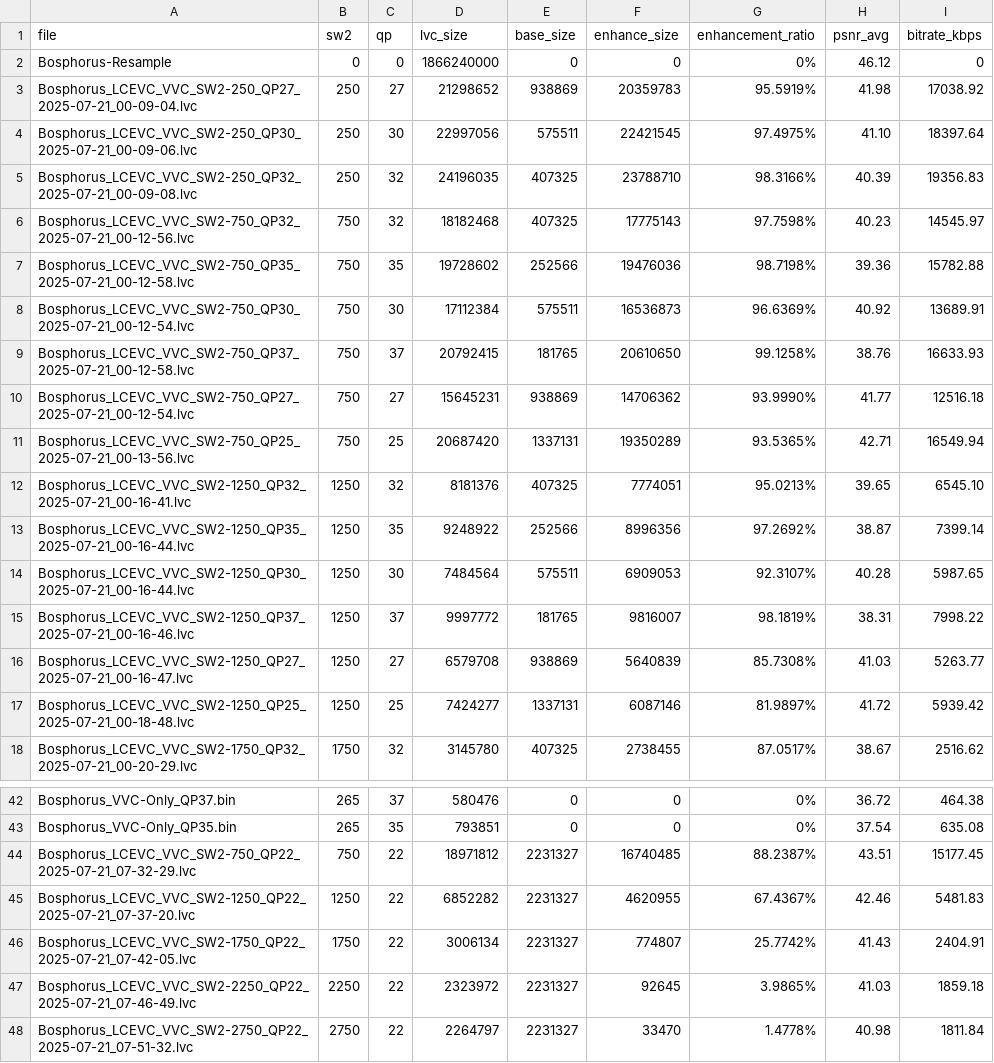
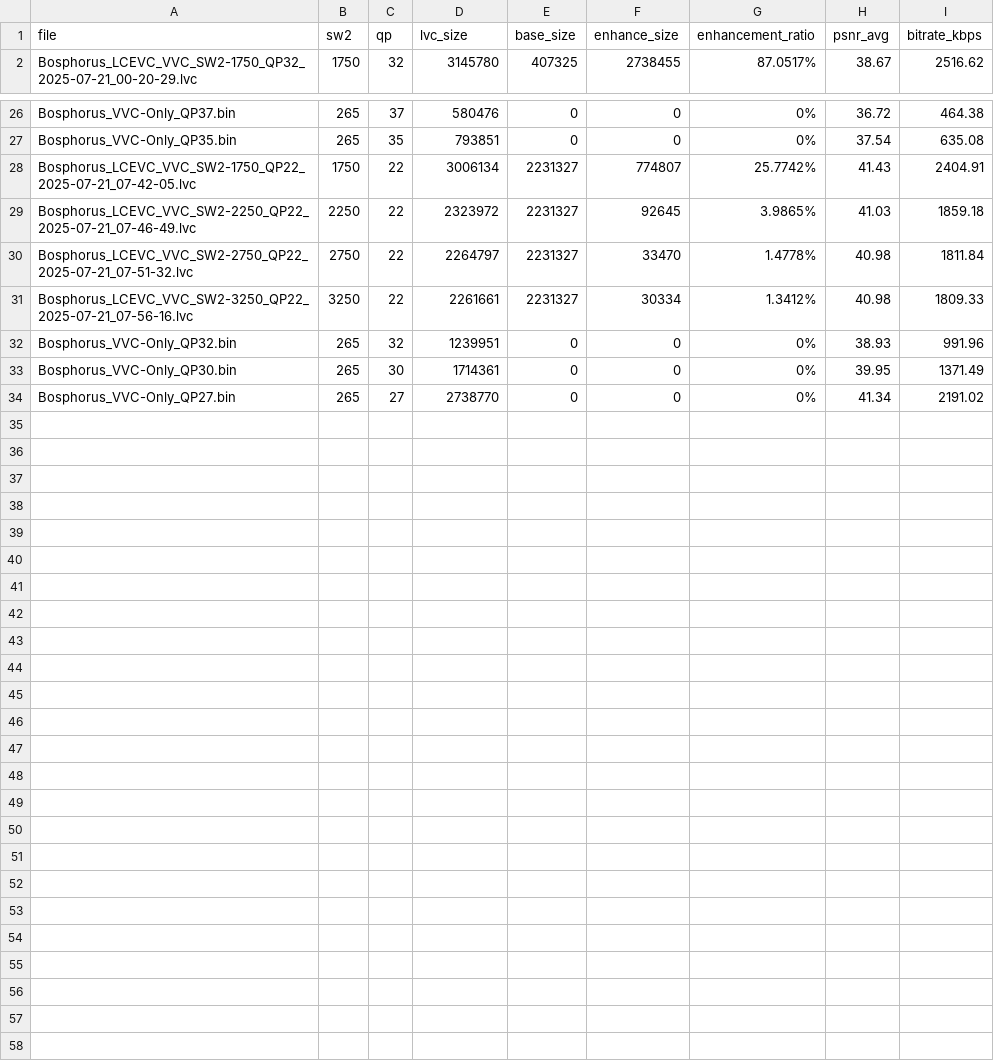
Before and after one commit to lucpena/LCEVC-Enhancement, a CSV file: PSNR/Bosphorus-VVC-1920x1080/Bosphorus-VVC-1920x1080.csv, drawn as a sheet; only a part is shown, gaps mark what is left out; the shorter side is filled out with more unchanged rows.

```diff
--- a/PSNR/Bosphorus-VVC-1920x1080/Bosphorus-VVC-1920x1080.csv
+++ b/PSNR/Bosphorus-VVC-1920x1080/Bosphorus-VVC-1920x1080.csv
@@ -1,18 +1,2 @@
 file,sw2,qp,lvc_size,base_size,enhance_size,enhancement_ratio,psnr_avg,bitrate_kbps
-Bosphorus-Resample,0,0,1866240000,0,0,0%,46.12,0
-Bosphorus_LCEVC_VVC_SW2-250_QP27_2025-07-21_00-09-04.lvc,250,27,21298652,938869,20359783,95.5919%,41.98,17038.92
-Bosphorus_LCEVC_VVC_SW2-250_QP30_2025-07-21_00-09-06.lvc,250,30,22997056,575511,22421545,97.4975%,41.10,18397.64
-Bosphorus_LCEVC_VVC_SW2-250_QP32_2025-07-21_00-09-08.lvc,250,32,24196035,407325,23788710,98.3166%,40.39,19356.83
-Bosphorus_LCEVC_VVC_SW2-750_QP32_2025-07-21_00-12-56.lvc,750,32,18182468,407325,17775143,97.7598%,40.23,14545.97
-Bosphorus_LCEVC_VVC_SW2-750_QP35_2025-07-21_00-12-58.lvc,750,35,19728602,252566,19476036,98.7198%,39.36,15782.88
-Bosphorus_LCEVC_VVC_SW2-750_QP30_2025-07-21_00-12-54.lvc,750,30,17112384,575511,16536873,96.6369%,40.92,13689.91
-Bosphorus_LCEVC_VVC_SW2-750_QP37_2025-07-21_00-12-58.lvc,750,37,20792415,181765,20610650,99.1258%,38.76,16633.93
-Bosphorus_LCEVC_VVC_SW2-750_QP27_2025-07-21_00-12-54.lvc,750,27,15645231,938869,14706362,93.9990%,41.77,12516.18
-Bosphorus_LCEVC_VVC_SW2-750_QP25_2025-07-21_00-13-56.lvc,750,25,20687420,1337131,19350289,93.5365%,42.71,16549.94
-Bosphorus_LCEVC_VVC_SW2-1250_QP32_2025-07-21_00-16-41.lvc,1250,32,8181376,407325,7774051,95.0213%,39.65,6545.10
-Bosphorus_LCEVC_VVC_SW2-1250_QP35_2025-07-21_00-16-44.lvc,1250,35,9248922,252566,8996356,97.2692%,38.87,7399.14
-Bosphorus_LCEVC_VVC_SW2-1250_QP30_2025-07-21_00-16-44.lvc,1250,30,7484564,575511,6909053,92.3107%,40.28,5987.65
-Bosphorus_LCEVC_VVC_SW2-1250_QP37_2025-07-21_00-16-46.lvc,1250,37,9997772,181765,9816007,98.1819%,38.31,7998.22
-Bosphorus_LCEVC_VVC_SW2-1250_QP27_2025-07-21_00-16-47.lvc,1250,27,6579708,938869,5640839,85.7308%,41.03,5263.77
-Bosphorus_LCEVC_VVC_SW2-1250_QP25_2025-07-21_00-18-48.lvc,1250,25,7424277,1337131,6087146,81.9897%,41.72,5939.42
 Bosphorus_LCEVC_VVC_SW2-1750_QP32_2025-07-21_00-20-29.lvc,1750,32,3145780,407325,2738455,87.0517%,38.67,2516.62
@@ -43,4 +27,2 @@ Bosphorus_VVC-Only_QP37.bin,265,37,580476,0,0,0%,36.72,464.38
 Bosphorus_VVC-Only_QP35.bin,265,35,793851,0,0,0%,37.54,635.08
-Bosphorus_LCEVC_VVC_SW2-750_QP22_2025-07-21_07-32-29.lvc,750,22,18971812,2231327,16740485,88.2387%,43.51,15177.45
-Bosphorus_LCEVC_VVC_SW2-1250_QP22_2025-07-21_07-37-20.lvc,1250,22,6852282,2231327,4620955,67.4367%,42.46,5481.83
 Bosphorus_LCEVC_VVC_SW2-1750_QP22_2025-07-21_07-42-05.lvc,1750,22,3006134,2231327,774807,25.7742%,41.43,2404.91
```
Also changed, not shown: PSNR/Bosphorus-AVC-1920x1080/Bosphorus-AVC-1920x1080.csv, PSNR/City-VVC-704x576/City-VVC-704x576.csv, 28 other files.
